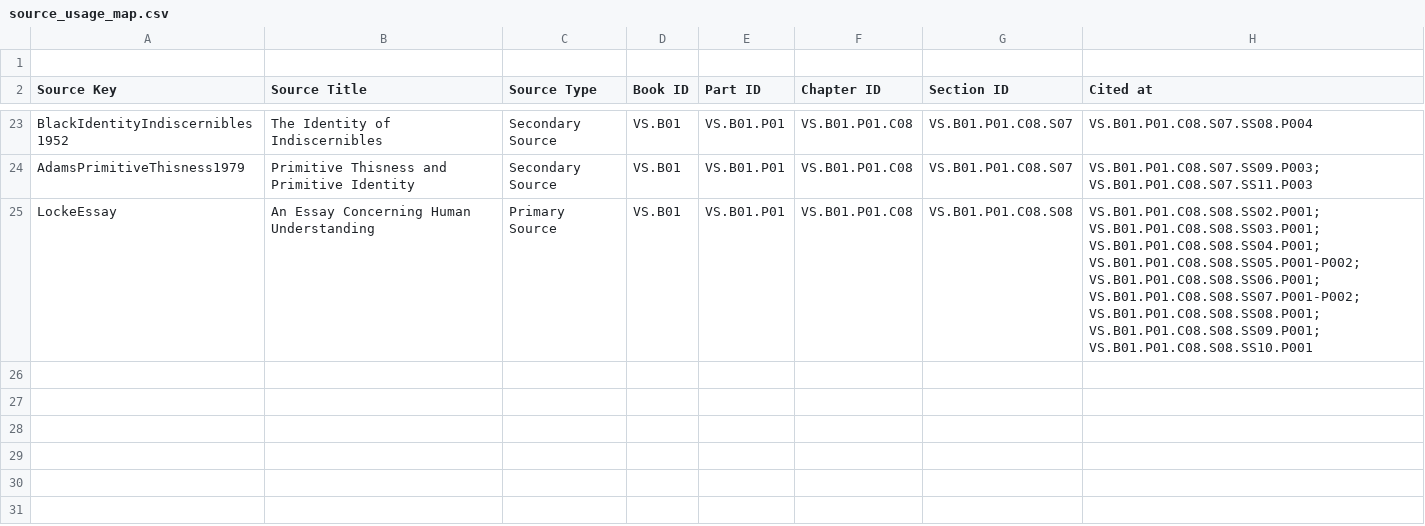
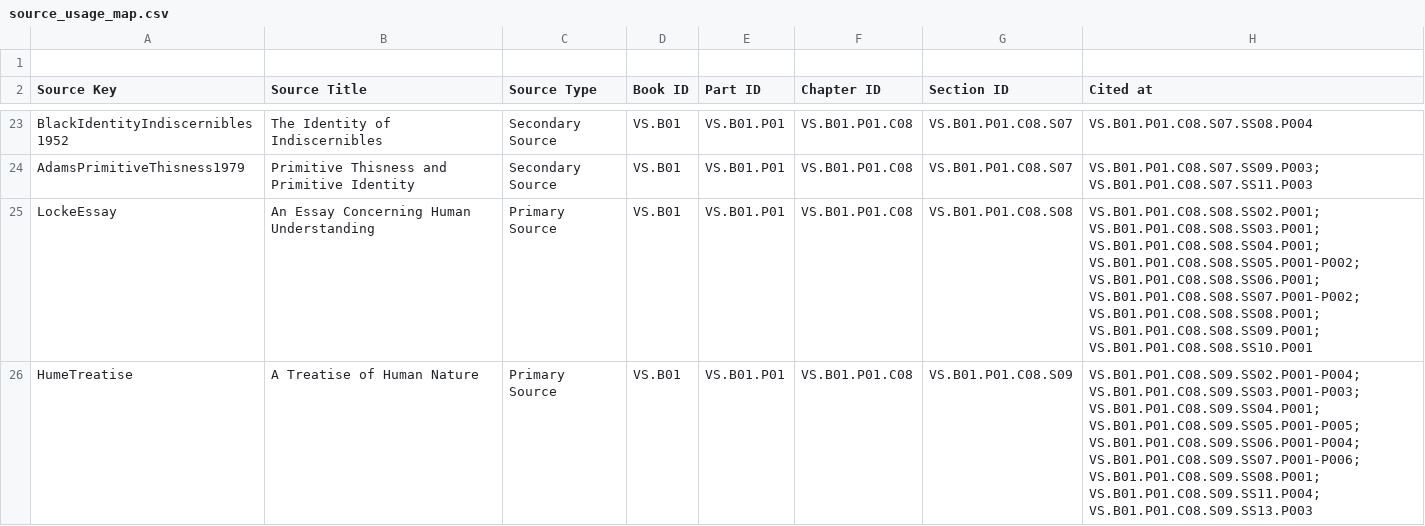
Before and after one commit to VIABILITY-FRAMEWORK/THE_PHILOSOPY_OF_VIABILITY_LIBRARY_PROJECT, a CSV file: VS.B01_ONTOLOGY_OF_VIABILITY/3_BACKMATTER/03_bibliography/source_usage_map.csv, drawn as a sheet; only a part is shown, gaps mark what is left out.

Commit message:
- Remove duplicate and inconsistent source usage entries. - Preserve valid source mappings across distinct sections. - Correct Locke and Hume section assignments. - Retain only source keys verified in references.bib. - Standardize source type classifications and CSV structure.

```diff
--- a/VS.B01_ONTOLOGY_OF_VIABILITY/3_BACKMATTER/03_bibliography/source_usage_map.csv
+++ b/VS.B01_ONTOLOGY_OF_VIABILITY/3_BACKMATTER/03_bibliography/source_usage_map.csv
@@ -25 +25,2 @@ AdamsPrimitiveThisness1979,"Primitive Thisness and Primitive Identity",Secondary
 LockeEssay,"An Essay Concerning Human Understanding",Primary Source,VS.B01,VS.B01.P01,VS.B01.P01.C08,VS.B01.P01.C08.S08,"VS.B01.P01.C08.S08.SS02.P001; VS.B01.P01.C08.S08.SS03.P001; VS.B01.P01.C08.S08.SS04.P001; VS.B01.P01.C08.S08.SS05.P001-P002; VS.B01.P01.C08.S08.SS06.P001; VS.B01.P01.C08.S08.SS07.P001-P002; VS.B01.P01.C08.S08.SS08.P001; VS.B01.P01.C08.S08.SS09.P001; VS.B01.P01.C08.S08.SS10.P001"
+HumeTreatise,"A Treatise of Human Nature",Primary Source,VS.B01,VS.B01.P01,VS.B01.P01.C08,VS.B01.P01.C08.S09,"VS.B01.P01.C08.S09.SS02.P001-P004; VS.B01.P01.C08.S09.SS03.P001-P003; VS.B01.P01.C08.S09.SS04.P001; VS.B01.P01.C08.S09.SS05.P001-P005; VS.B01.P01.C08.S09.SS06.P001-P004; VS.B01.P01.C08.S09.SS07.P001-P006; VS.B01.P01.C08.S09.SS08.P001; VS.B01.P01.C08.S09.SS11.P004; VS.B01.P01.C08.S09.SS13.P003"
```
Also changed, not shown: 25 other files.
